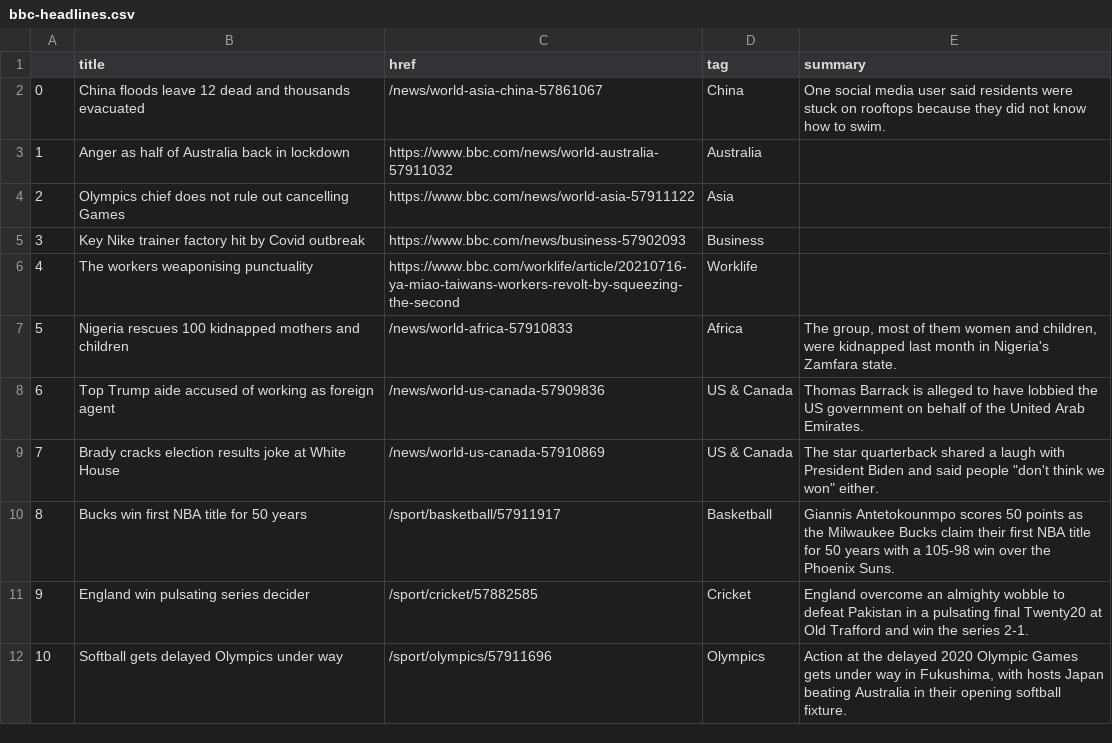
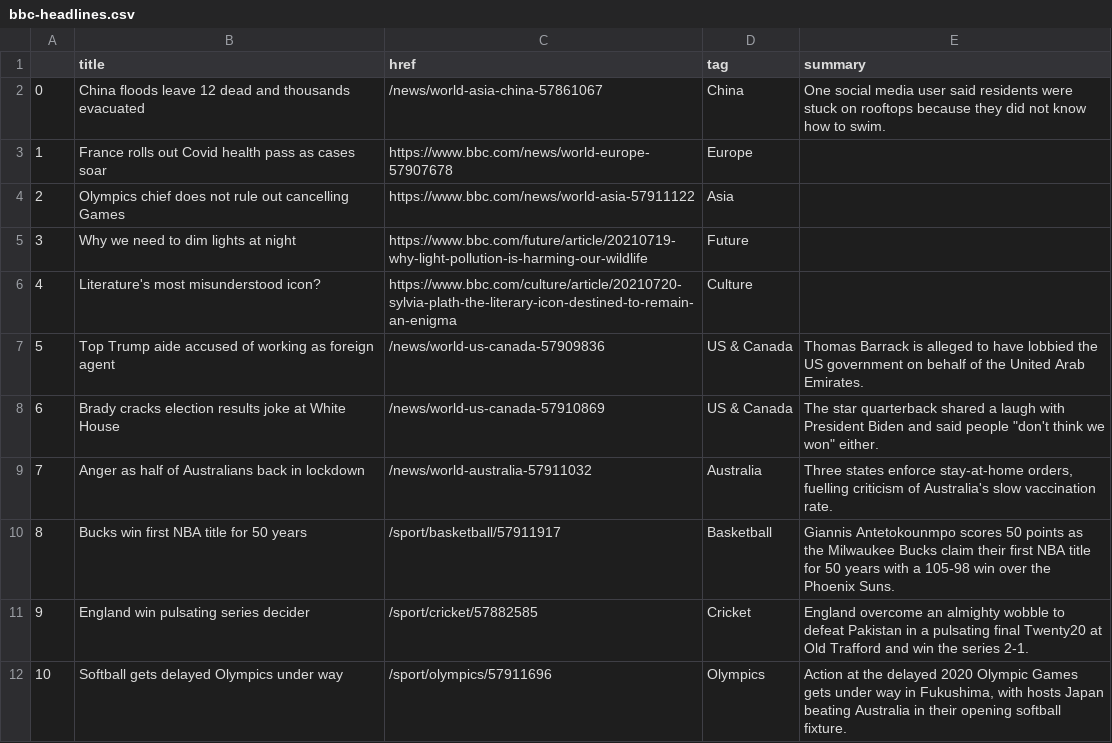
Before and after one commit to FraukeReyer/automatic-scraper, a CSV file: bbc-headlines.csv, drawn as a sheet; only a part is shown; the diff covers the shown part only.

```diff
--- a/bbc-headlines.csv
+++ b/bbc-headlines.csv
@@ -2,9 +2,9 @@
 0,China floods leave 12 dead and thousands evacuated,/news/world-asia-china-57861067,China,One social media user said residents were stuck on rooftops because they did not know how to swim.
-1,Anger as half of Australia back in lockdown,https://www.bbc.com/news/world-australia-57911032,Australia,
+1,France rolls out Covid health pass as cases soar,https://www.bbc.com/news/world-europe-57907678,Europe,
 2,Olympics chief does not rule out cancelling Games,https://www.bbc.com/news/world-asia-57911122,Asia,
-3,Key Nike trainer factory hit by Covid outbreak,https://www.bbc.com/news/business-57902093,Business,
-4,The workers weaponising punctuality,https://www.bbc.com/worklife/article/20210716-ya-miao-taiwans-workers-revolt-by-squeezing-the-second,Worklife,
-5,Nigeria rescues 100 kidnapped mothers and children,/news/world-africa-57910833,Africa,"The group, most of them women and children, were kidnapped last month in Nigeria's Zamfara state."
-6,Top Trump aide accused of working as foreign agent,/news/world-us-canada-57909836,US & Canada,Thomas Barrack is alleged to have lobbied the US government on behalf of the United Arab Emirates.
-7,Brady cracks election results joke at White House,/news/world-us-canada-57910869,US & Canada,"The star quarterback shared a laugh with President Biden and said people ""don't think we won"" either."
+3,Why we need to dim lights at night,https://www.bbc.com/future/article/20210719-why-light-pollution-is-harming-our-wildlife,Future,
+4,Literature's most misunderstood icon?,https://www.bbc.com/culture/article/20210720-sylvia-plath-the-literary-icon-destined-to-remain-an-enigma,Culture,
+5,Top Trump aide accused of working as foreign agent,/news/world-us-canada-57909836,US & Canada,Thomas Barrack is alleged to have lobbied the US government on behalf of the United Arab Emirates.
+6,Brady cracks election results joke at White House,/news/world-us-canada-57910869,US & Canada,"The star quarterback shared a laugh with President Biden and said people ""don't think we won"" either."
+7,Anger as half of Australians back in lockdown,/news/world-australia-57911032,Australia,"Three states enforce stay-at-home orders, fuelling criticism of Australia's slow vaccination rate."
 8,Bucks win first NBA title for 50 years,/sport/basketball/57911917,Basketball,Giannis Antetokounmpo scores 50 points as the Milwaukee Bucks claim their first NBA title for 50 years with a 105-98 win over the Phoenix Suns.
```
Also changed, not shown: 24 edited cells elsewhere in this file.
